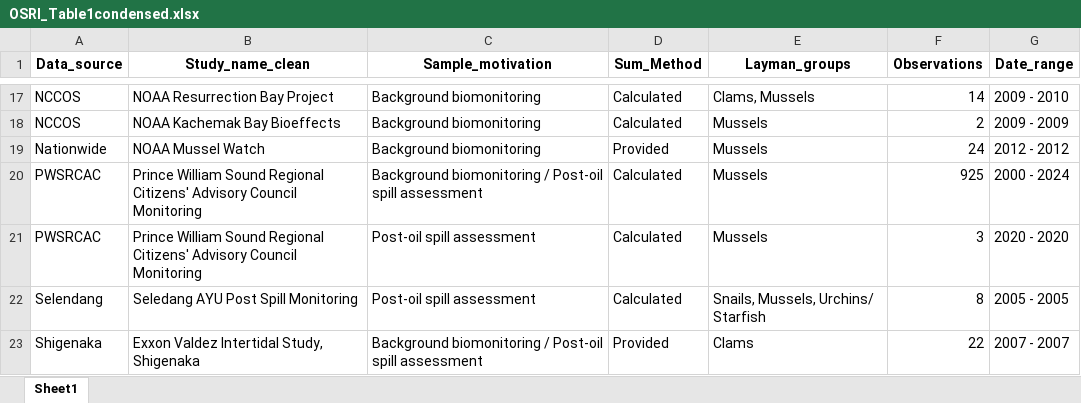
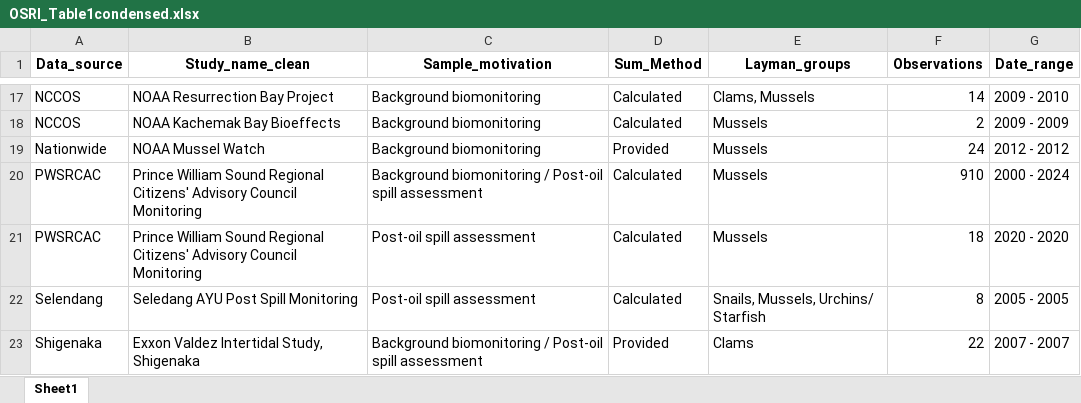
Before and after one commit to WillSamuel18/OSRI_Alaska_Food_Contamination, an Excel workbook: Tables/OSRI_Table1condensed.xlsx, sheet Sheet1, drawn as a sheet; only a part is shown, gaps mark what is left out; values as stored, in another font and other column widths than the file's, no borders; the diff names each change by its address in the sheet, - before the commit and + after, or states it on an @@ line.

```diff
--- a/Tables/OSRI_Table1condensed.xlsx (sheet Sheet1)
+++ b/Tables/OSRI_Table1condensed.xlsx (sheet Sheet1)
-F20 (Observations): 925
+F20 (Observations): 910
-F21 (Observations): 3
+F21 (Observations): 18
```
Also changed, not shown: OSRI_Totals_Full.xlsx, Tables/OSRI_Table1.xlsx, 27 other files.
